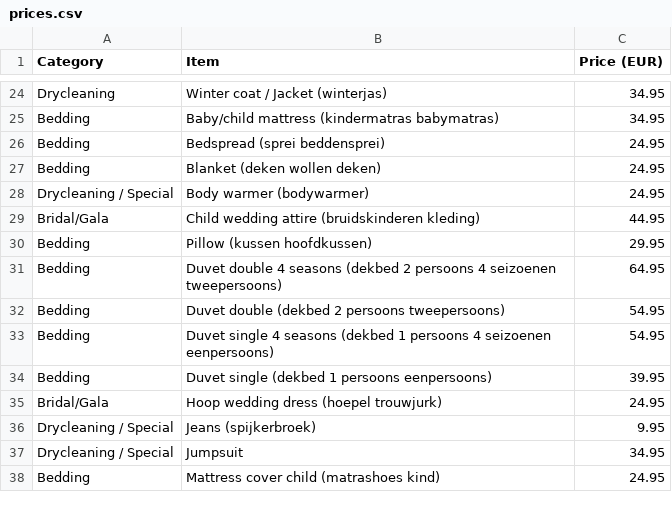
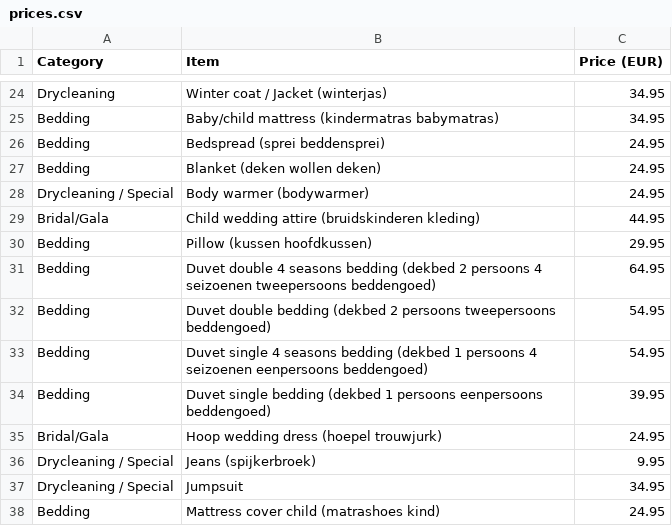
Before and after one commit to johben31/dobbi-cs-tool, a CSV file: knowledge_base/prices.csv, drawn as a sheet; only a part is shown, gaps mark what is left out.

Commit message:
Update prices.csv bedding keywords

```diff
--- a/knowledge_base/prices.csv
+++ b/knowledge_base/prices.csv
@@ -30,6 +30,6 @@ Bridal/Gala,Child wedding attire (bruidskinderen kleding),44.95
 Bedding,Pillow (kussen hoofdkussen),29.95
-Bedding,Duvet double 4 seasons (dekbed 2 persoons 4 seizoenen tweepersoons),64.95
-Bedding,Duvet double (dekbed 2 persoons tweepersoons),54.95
-Bedding,Duvet single 4 seasons (dekbed 1 persoons 4 seizoenen eenpersoons),54.95
-Bedding,Duvet single (dekbed 1 persoons eenpersoons),39.95
+Bedding,Duvet double 4 seasons bedding (dekbed 2 persoons 4 seizoenen tweepersoons beddengoed),64.95
+Bedding,Duvet double bedding (dekbed 2 persoons tweepersoons beddengoed),54.95
+Bedding,Duvet single 4 seasons bedding (dekbed 1 persoons 4 seizoenen eenpersoons beddengoed),54.95
+Bedding,Duvet single bedding (dekbed 1 persoons eenpersoons beddengoed),39.95
 Bridal/Gala,Hoop wedding dress (hoepel trouwjurk),24.95
```
